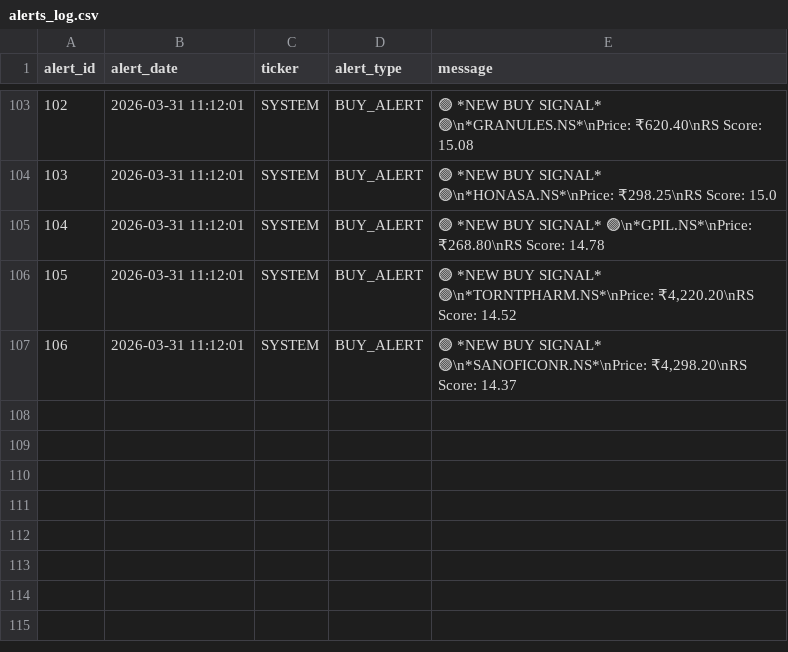
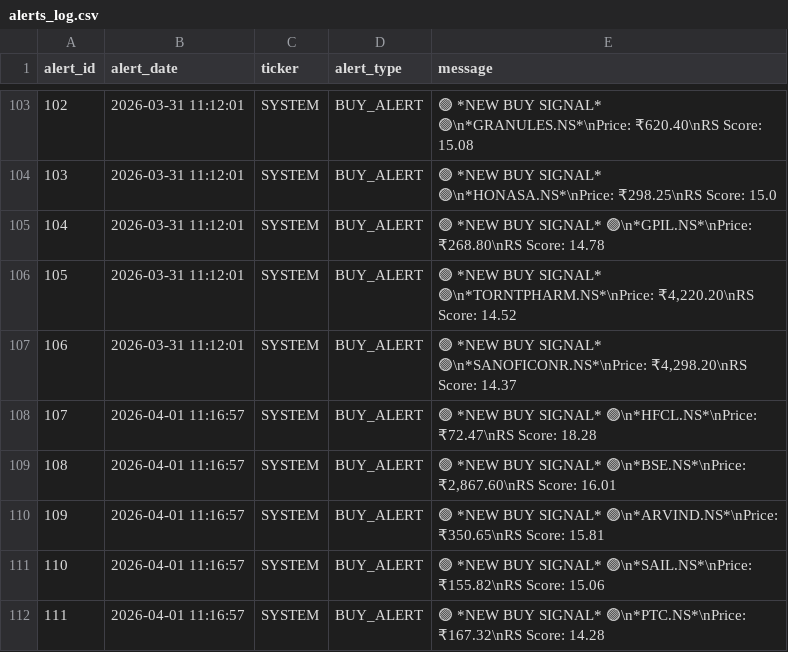
Before and after one commit to adi-git01/nifty-dashboard, a CSV file: data/alerts_log.csv, drawn as a sheet; only a part is shown, gaps mark what is left out.

```diff
--- a/data/alerts_log.csv
+++ b/data/alerts_log.csv
@@ -107 +107,6 @@ alert_id,alert_date,ticker,alert_type,message
 106,2026-03-31 11:12:01,SYSTEM,BUY_ALERT,"🟢 *NEW BUY SIGNAL* 🟢\n*SANOFICONR.NS*\nPrice: ₹4,298.20\nRS Score: 14.37"
+107,2026-04-01 11:16:57,SYSTEM,BUY_ALERT,🟢 *NEW BUY SIGNAL* 🟢\n*HFCL.NS*\nPrice: ₹72.47\nRS Score: 18.28
+108,2026-04-01 11:16:57,SYSTEM,BUY_ALERT,"🟢 *NEW BUY SIGNAL* 🟢\n*BSE.NS*\nPrice: ₹2,867.60\nRS Score: 16.01"
+109,2026-04-01 11:16:57,SYSTEM,BUY_ALERT,🟢 *NEW BUY SIGNAL* 🟢\n*ARVIND.NS*\nPrice: ₹350.65\nRS Score: 15.81
+110,2026-04-01 11:16:57,SYSTEM,BUY_ALERT,🟢 *NEW BUY SIGNAL* 🟢\n*SAIL.NS*\nPrice: ₹155.82\nRS Score: 15.06
+111,2026-04-01 11:16:57,SYSTEM,BUY_ALERT,🟢 *NEW BUY SIGNAL* 🟢\n*PTC.NS*\nPrice: ₹167.32\nRS Score: 14.28
```
Also changed, not shown: data/dna3_equity_curve.csv, data/sub_industry_rotation.csv, 4 other files.
